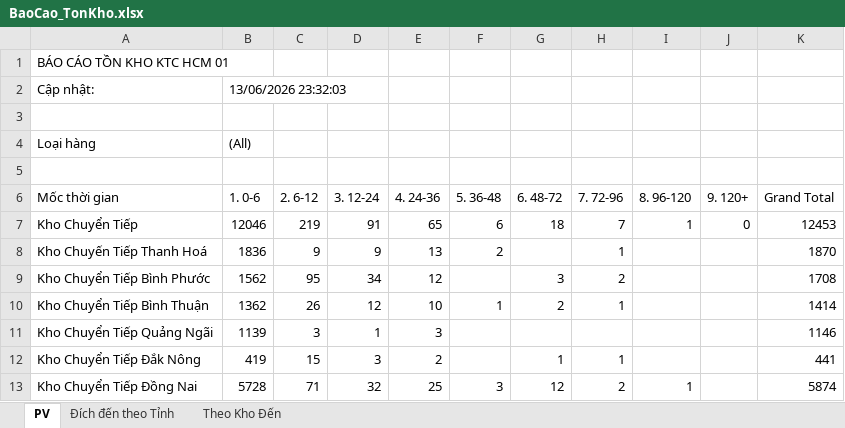
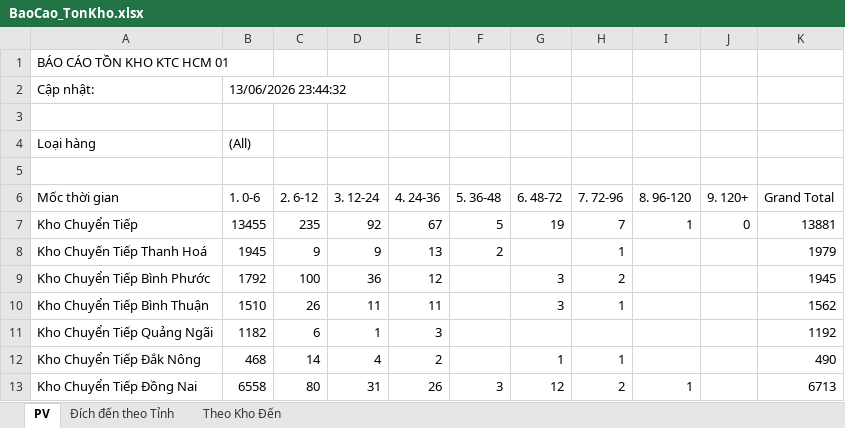
Before and after one commit to ImDiDinne/ktchcm01, an Excel workbook: BaoCao_TonKho.xlsx, sheet PV, drawn as a sheet; only a part is shown; values as stored, in another font and other column widths than the file's, no borders; the diff covers the shown part only; the diff names each change by its address in the sheet, - before the commit and + after, or states it on an @@ line.

```diff
--- a/BaoCao_TonKho.xlsx (sheet PV)
+++ b/BaoCao_TonKho.xlsx (sheet PV)
-B2 (1. 0-6): 13/06/2026 23:32:03
+B2 (1. 0-6): 13/06/2026 23:44:32
-B7 (1. 0-6): 12046
+B7 (1. 0-6): 13455
-C7 (2. 6-12): 219
+C7 (2. 6-12): 235
-D7 (3. 12-24): 91
+D7 (3. 12-24): 92
-E7 (4. 24-36): 65
+E7 (4. 24-36): 67
-F7 (5. 36-48): 6
+F7 (5. 36-48): 5
-G7 (6. 48-72): 18
+G7 (6. 48-72): 19
-K7 (Grand Total): 12453
+K7 (Grand Total): 13881
-B8 (1. 0-6): 1836
+B8 (1. 0-6): 1945
-K8 (Grand Total): 1870
+K8 (Grand Total): 1979
-B9 (1. 0-6): 1562
+B9 (1. 0-6): 1792
-C9 (2. 6-12): 95
+C9 (2. 6-12): 100
-D9 (3. 12-24): 34
+D9 (3. 12-24): 36
-K9 (Grand Total): 1708
+K9 (Grand Total): 1945
-B10 (1. 0-6): 1362
+B10 (1. 0-6): 1510
-D10 (3. 12-24): 12
+D10 (3. 12-24): 11
-E10 (4. 24-36): 10
+E10 (4. 24-36): 11
-F10 (5. 36-48): 1
+F10 (5. 36-48): (empty)
-G10 (6. 48-72): 2
+G10 (6. 48-72): 3
-K10 (Grand Total): 1414
+K10 (Grand Total): 1562
-B11 (1. 0-6): 1139
+B11 (1. 0-6): 1182
-C11 (2. 6-12): 3
+C11 (2. 6-12): 6
-K11 (Grand Total): 1146
+K11 (Grand Total): 1192
-B12 (1. 0-6): 419
+B12 (1. 0-6): 468
-C12 (2. 6-12): 15
+C12 (2. 6-12): 14
-D12 (3. 12-24): 3
+D12 (3. 12-24): 4
-K12 (Grand Total): 441
+K12 (Grand Total): 490
-B13 (1. 0-6): 5728
+B13 (1. 0-6): 6558
-C13 (2. 6-12): 71
+C13 (2. 6-12): 80
-D13 (3. 12-24): 32
+D13 (3. 12-24): 31
-E13 (4. 24-36): 25
+E13 (4. 24-36): 26
-K13 (Grand Total): 5874
+K13 (Grand Total): 6713
```
Also changed, not shown: 150 edited cells elsewhere in this sheet, sheet Đích đến theo Tỉnh, sheet Theo Kho Đến, 2 other files.
